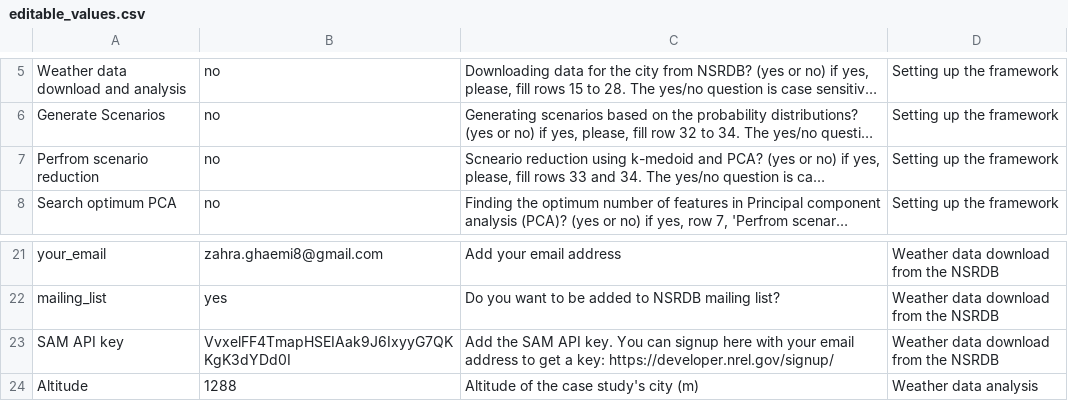
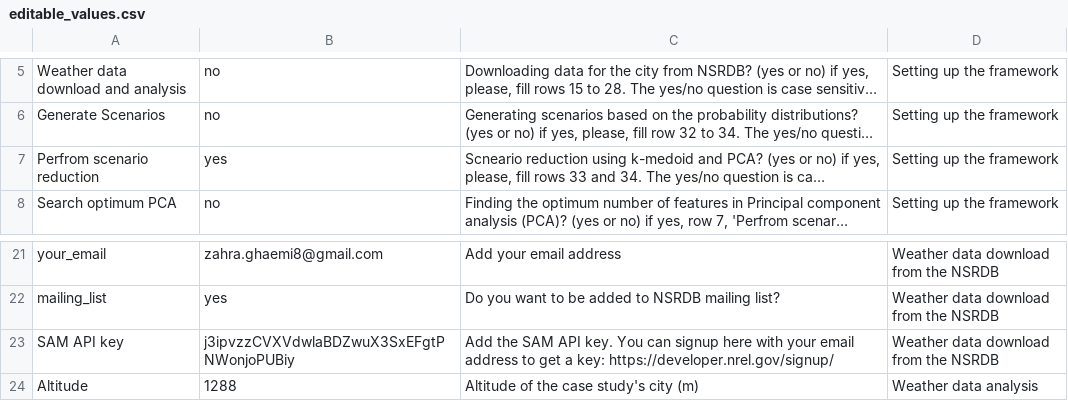
Before and after one commit to zahraghh/multi_objective_optimization, a CSV file: MILP solver/editable_values.csv, drawn as a sheet; only a part is shown, gaps mark what is left out; long unchanged cells end in …; the diff names each change by its address in the sheet, - before the commit and + after, or states it on an @@ line.

```diff
--- a/MILP solver/editable_values.csv
+++ b/MILP solver/editable_values.csv
-B7: no
+B7: yes
-B23: VvxelFF4TmapHSEIAak9J6IxyyG7QKKgK3dYDd0I
+B23: j3ipvzzCVXVdwlaBDZwuX3SxEFgtPNWonjoPUBiy
```
Also changed, not shown: 1 other file.
